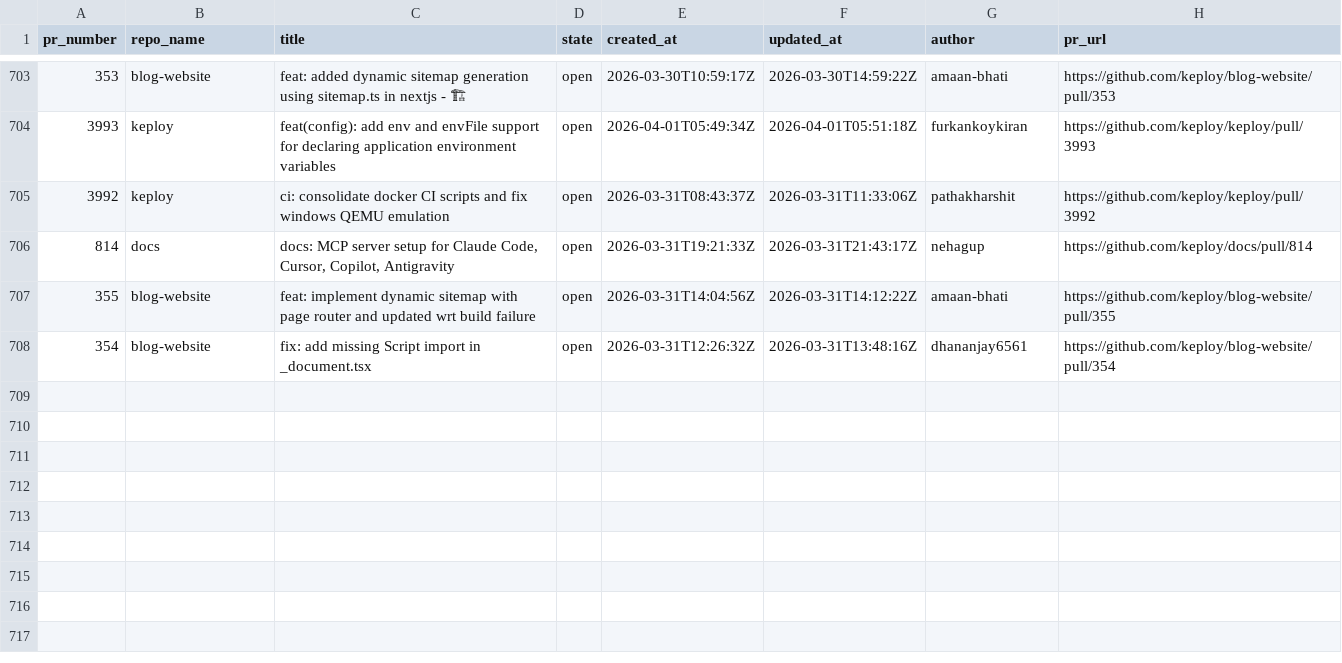
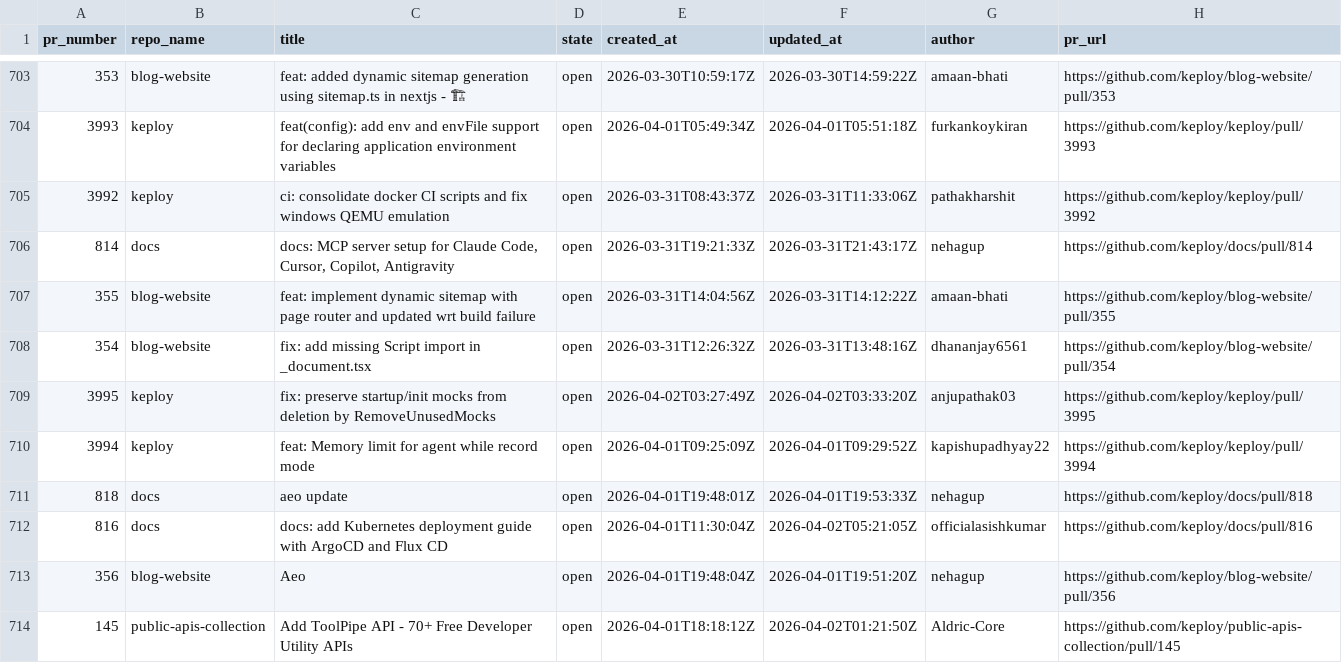
Before and after one commit to kirti763/keploy-flask-demo, a CSV file: data/open-prs.csv, drawn as a sheet; only a part is shown, gaps mark what is left out; the diff names each change by its address in the sheet, - before the commit and + after, or states it on an @@ line.

```diff
--- a/data/open-prs.csv
+++ b/data/open-prs.csv
+row 709: 3995 | keploy | fix: preserve startup/init mocks from deletion by RemoveUnusedMocks | open | 2026-04-02T03:27:49Z | 2026-04-02T03:33:20Z | anjupathak03 | https://github.com/keploy/keploy/pull/3995
+row 710: 3994 | keploy | feat: Memory limit for agent while record mode | open | 2026-04-01T09:25:09Z | 2026-04-01T09:29:52Z | kapishupadhyay22 | https://github.com/keploy/keploy/pull/3994
+row 711: 818 | docs | aeo update | open | 2026-04-01T19:48:01Z | 2026-04-01T19:53:33Z | nehagup | https://github.com/keploy/docs/pull/818
+row 712: 816 | docs | docs: add Kubernetes deployment guide with ArgoCD and Flux CD | open | 2026-04-01T11:30:04Z | 2026-04-02T05:21:05Z | officialasishkumar | https://github.com/keploy/docs/pull/816
+row 713: 356 | blog-website | Aeo | open | 2026-04-01T19:48:04Z | 2026-04-01T19:51:20Z | nehagup | https://github.com/keploy/blog-website/pull/356
+row 714: 145 | public-apis-collection | Add ToolPipe API - 70+ Free Developer Utility APIs | open | 2026-04-01T18:18:12Z | 2026-04-02T01:21:50Z | Aldric-Core | https://github.com/keploy/public-apis-collection/pull/145
```
Also changed, not shown: data/merged-prs.csv.
